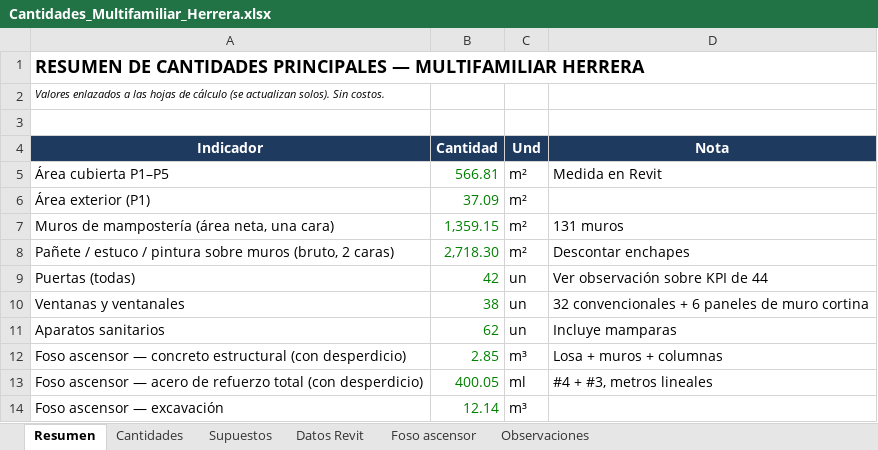
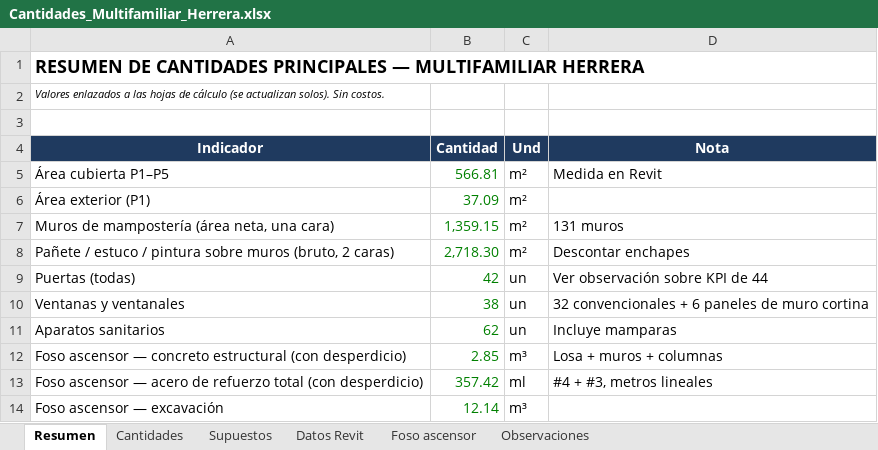
Before and after one commit to monarqardila-arq/multifamiliar-herrera-dashboard, an Excel workbook: cantidades/Cantidades_Multifamiliar_Herrera.xlsx, sheet Resumen, drawn as a sheet; values as stored, in another font and other column widths than the file's, no borders; the diff names each change by its address in the sheet, - before the commit and + after, or states it on an @@ line.

```diff
--- a/cantidades/Cantidades_Multifamiliar_Herrera.xlsx (sheet Resumen)
+++ b/cantidades/Cantidades_Multifamiliar_Herrera.xlsx (sheet Resumen)
-B13 (Cantidad): 400.05
+B13 (Cantidad): 357.42
```
Also changed, not shown: sheet Foso ascensor, sheet Cantidades, formulas that keep their value, cantidades/Foso_Ascensor_Acero_Concreto.xlsx, 5 other files.
